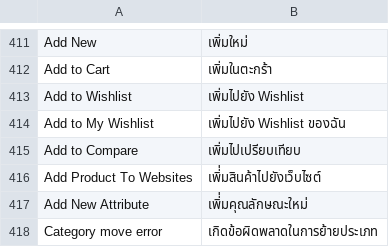
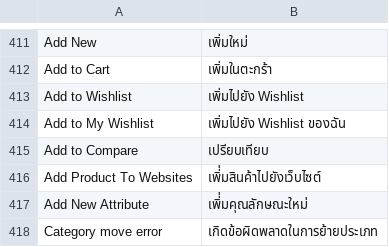
Before and after one commit to jmendozacu/dev-01, a CSV file: app/locale/th_TH/Mage_Catalog.csv, drawn as a sheet; only a part is shown, gaps mark what is left out.

```diff
--- a/app/locale/th_TH/Mage_Catalog.csv
+++ b/app/locale/th_TH/Mage_Catalog.csv
@@ -414,3 +414,3 @@
 "Add to My Wishlist","เพิ่มไปยัง Wishlist ของฉัน"
-"Add to Compare","เพิ่มไปเปรียบเทียบ"
+"Add to Compare","เปรียบเทียบ"
 "Add Product To Websites","เพิ่่มสินค้าไปยังเว็บไซต์"
```
Also changed, not shown: 1 other file.
